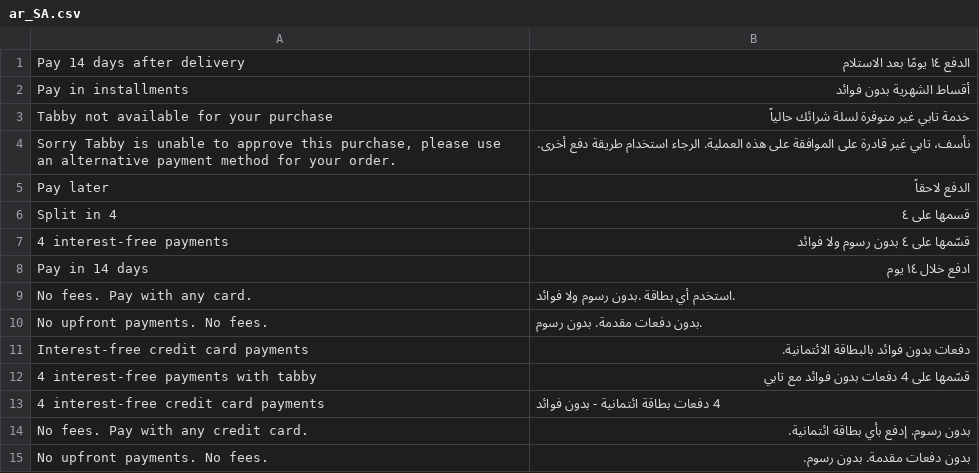
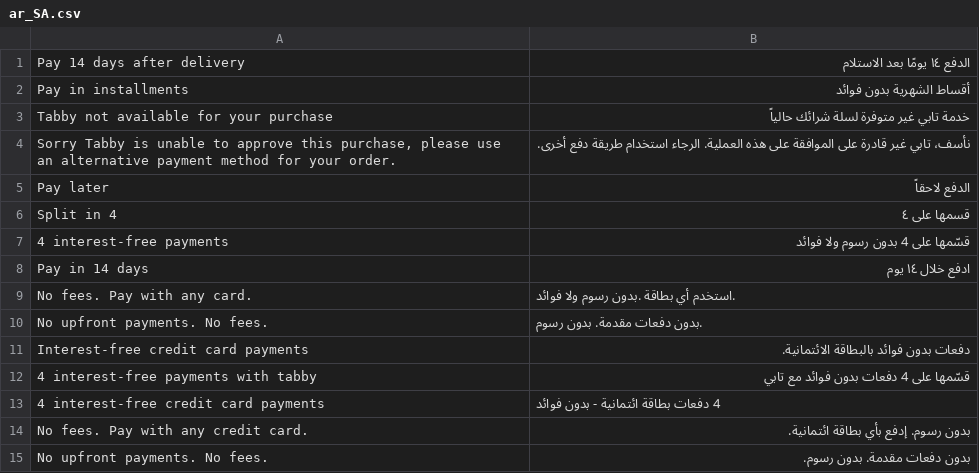
Before and after one commit to tabby-ai/m2-checkout, a CSV file: i18n/ar_SA.csv, drawn as a sheet.

Commit message:
Update installments title translation

```diff
--- a/i18n/ar_SA.csv
+++ b/i18n/ar_SA.csv
@@ -7,3 +7,3 @@
 "Split in 4","قسمها على ٤"
-"4 interest-free payments","قسّمها على ٤ بدون رسوم ولا فوائد"
+"4 interest-free payments","قسّمها على 4 بدون رسوم ولا فوائد"
 "Pay in 14 days","ادفع خلال ١٤ يوم"
```
Also changed, not shown: 2 other files.
